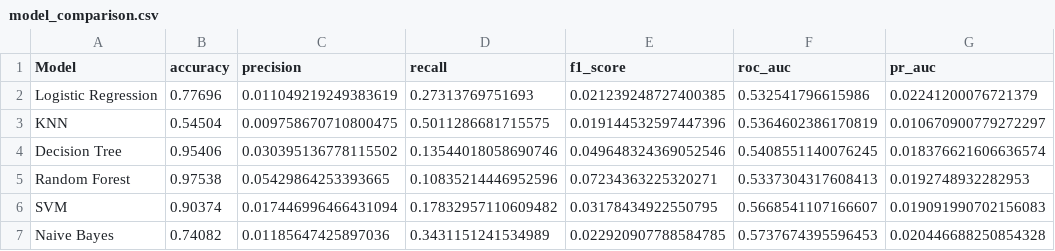
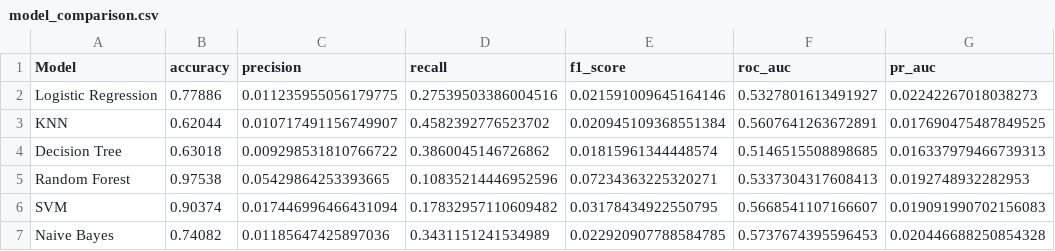
Before and after one commit to alpha0301singh/Machine-learning-project, a CSV file: credit_card_fraud_project/reports/model_comparison.csv, drawn as a sheet.

```diff
--- a/credit_card_fraud_project/reports/model_comparison.csv
+++ b/credit_card_fraud_project/reports/model_comparison.csv
@@ -1,5 +1,5 @@
 Model,accuracy,precision,recall,f1_score,roc_auc,pr_auc
-Logistic Regression,0.77696,0.011049219249383619,0.27313769751693,0.021239248727400385,0.532541796615986,0.02241200076721379
-KNN,0.54504,0.009758670710800475,0.5011286681715575,0.019144532597447396,0.5364602386170819,0.010670900779272297
-Decision Tree,0.95406,0.030395136778115502,0.13544018058690746,0.049648324369052546,0.5408551140076245,0.018376621606636574
+Logistic Regression,0.77886,0.011235955056179775,0.27539503386004516,0.021591009645164146,0.5327801613491927,0.02242267018038273
+KNN,0.62044,0.010717491156749907,0.4582392776523702,0.020945109368551384,0.5607641263672891,0.017690475487849525
+Decision Tree,0.63018,0.009298531810766722,0.3860045146726862,0.01815961344448574,0.5146515508898685,0.016337979466739313
 Random Forest,0.97538,0.05429864253393665,0.10835214446952596,0.07234363225320271,0.5337304317608413,0.0192748932282953
```
Also changed, not shown: 7 other files.
